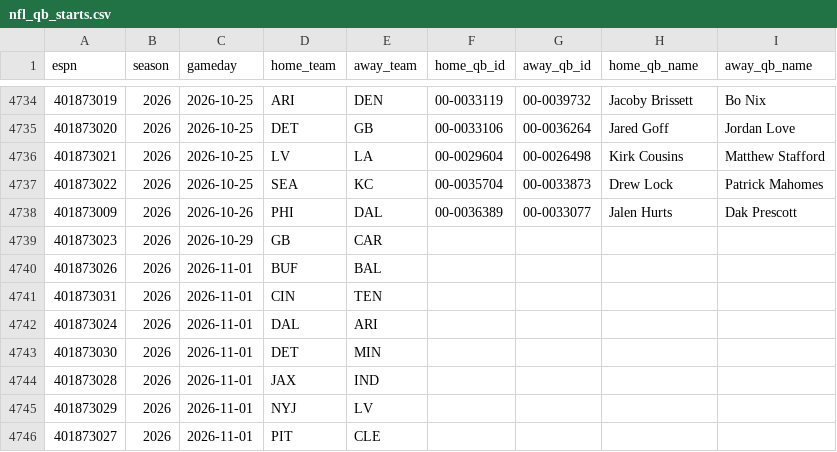
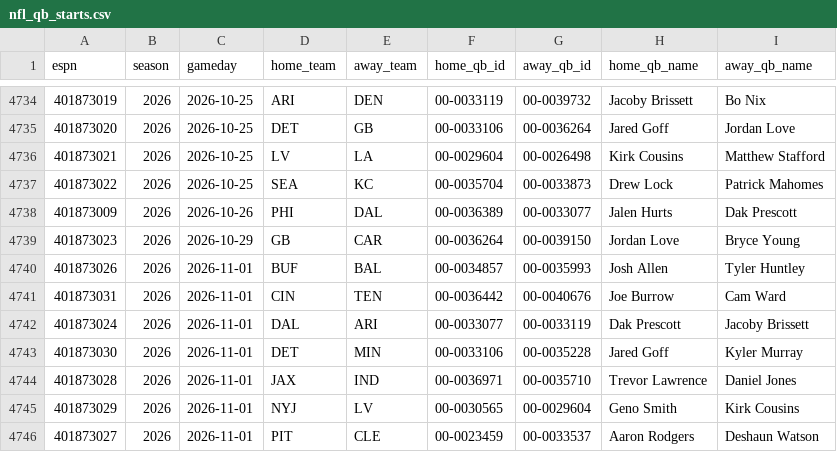
Before and after one commit to Dudusola/tete, a CSV file: data/sports_history/nfl_qb_starts.csv, drawn as a sheet; only a part is shown, gaps mark what is left out; the diff covers the shown part only.

```diff
--- a/data/sports_history/nfl_qb_starts.csv
+++ b/data/sports_history/nfl_qb_starts.csv
@@ -4738,9 +4738,9 @@ espn,season,gameday,home_team,away_team,home_qb_id,away_qb_id,home_qb_name,away_
 401873009,2026,2026-10-26,PHI,DAL,00-0036389,00-0033077,Jalen Hurts,Dak Prescott
-401873023,2026,2026-10-29,GB,CAR,,,,
-401873026,2026,2026-11-01,BUF,BAL,,,,
-401873031,2026,2026-11-01,CIN,TEN,,,,
-401873024,2026,2026-11-01,DAL,ARI,,,,
-401873030,2026,2026-11-01,DET,MIN,,,,
-401873028,2026,2026-11-01,JAX,IND,,,,
-401873029,2026,2026-11-01,NYJ,LV,,,,
-401873027,2026,2026-11-01,PIT,CLE,,,,
+401873023,2026,2026-10-29,GB,CAR,00-0036264,00-0039150,Jordan Love,Bryce Young
+401873026,2026,2026-11-01,BUF,BAL,00-0034857,00-0035993,Josh Allen,Tyler Huntley
+401873031,2026,2026-11-01,CIN,TEN,00-0036442,00-0040676,Joe Burrow,Cam Ward
+401873024,2026,2026-11-01,DAL,ARI,00-0033077,00-0033119,Dak Prescott,Jacoby Brissett
+401873030,2026,2026-11-01,DET,MIN,00-0033106,00-0035228,Jared Goff,Kyler Murray
+401873028,2026,2026-11-01,JAX,IND,00-0036971,00-0035710,Trevor Lawrence,Daniel Jones
+401873029,2026,2026-11-01,NYJ,LV,00-0030565,00-0029604,Geno Smith,Kirk Cousins
+401873027,2026,2026-11-01,PIT,CLE,00-0023459,00-0033537,Aaron Rodgers,Deshaun Watson
```
Also changed, not shown: 26 edited cells elsewhere in this file, data/historical/Championship-2026-2027.csv, data/historical/EFL League1-2026-2027.csv, 7 other files.
